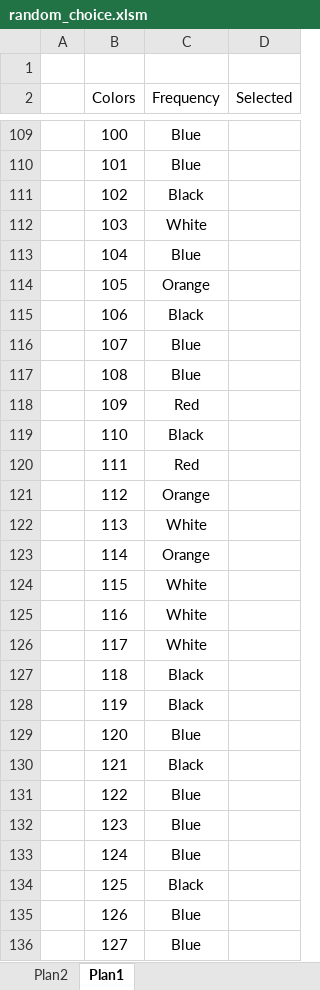
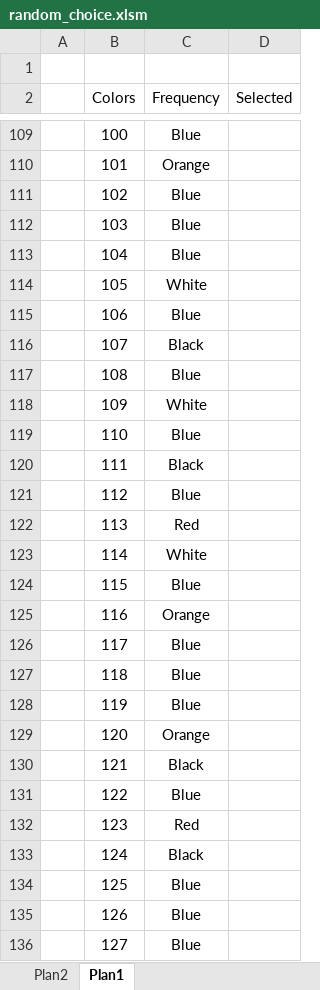
Before and after one commit to Mejinha/Excel-Weighted-Random-Choice, an Excel workbook: random_choice.xlsm, sheet Plan1, drawn as a sheet; only a part is shown, gaps mark what is left out; values as stored, in another font and other column widths than the file's, no borders; the diff covers the shown part only; the diff names each change by its address in the sheet, - before the commit and + after, or states it on an @@ line.

```diff
--- a/random_choice.xlsm (sheet Plan1)
+++ b/random_choice.xlsm (sheet Plan1)
-C110 (Frequency): Blue
+C110 (Frequency): Orange
-C111 (Frequency): Black
+C111 (Frequency): Blue
-C112 (Frequency): White
+C112 (Frequency): Blue
-C114 (Frequency): Orange
+C114 (Frequency): White
-C115 (Frequency): Black
+C115 (Frequency): Blue
-C116 (Frequency): Blue
+C116 (Frequency): Black
-C118 (Frequency): Red
+C118 (Frequency): White
-C119 (Frequency): Black
+C119 (Frequency): Blue
-C120 (Frequency): Red
+C120 (Frequency): Black
-C121 (Frequency): Orange
+C121 (Frequency): Blue
-C122 (Frequency): White
+C122 (Frequency): Red
-C123 (Frequency): Orange
+C123 (Frequency): White
-C124 (Frequency): White
+C124 (Frequency): Blue
-C125 (Frequency): White
+C125 (Frequency): Orange
-C126 (Frequency): White
+C126 (Frequency): Blue
-C127:C128 (Frequency): Black
+C127:C128 (Frequency): Blue
-C129 (Frequency): Blue
+C129 (Frequency): Orange
-C132 (Frequency): Blue
+C132 (Frequency): Red
-C133 (Frequency): Blue
+C133 (Frequency): Black
-C134 (Frequency): Black
+C134 (Frequency): Blue
```
Also changed, not shown: 652 edited cells elsewhere in this sheet, formulas that keep their value, charts or pictures, 1 other file.
